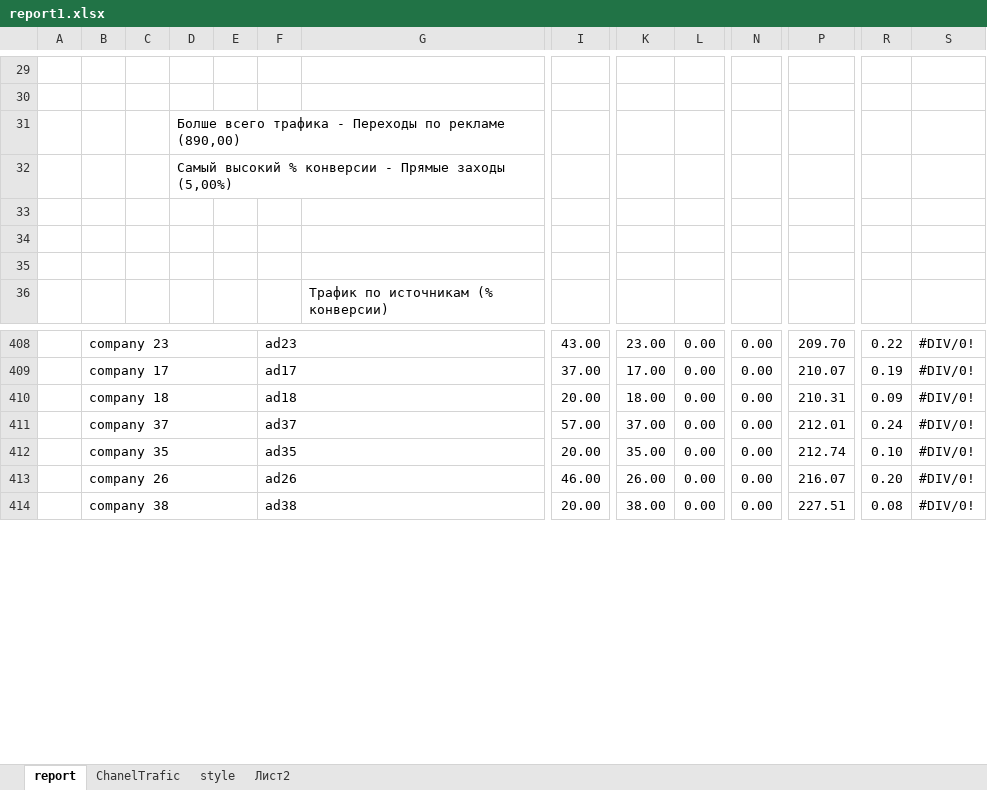
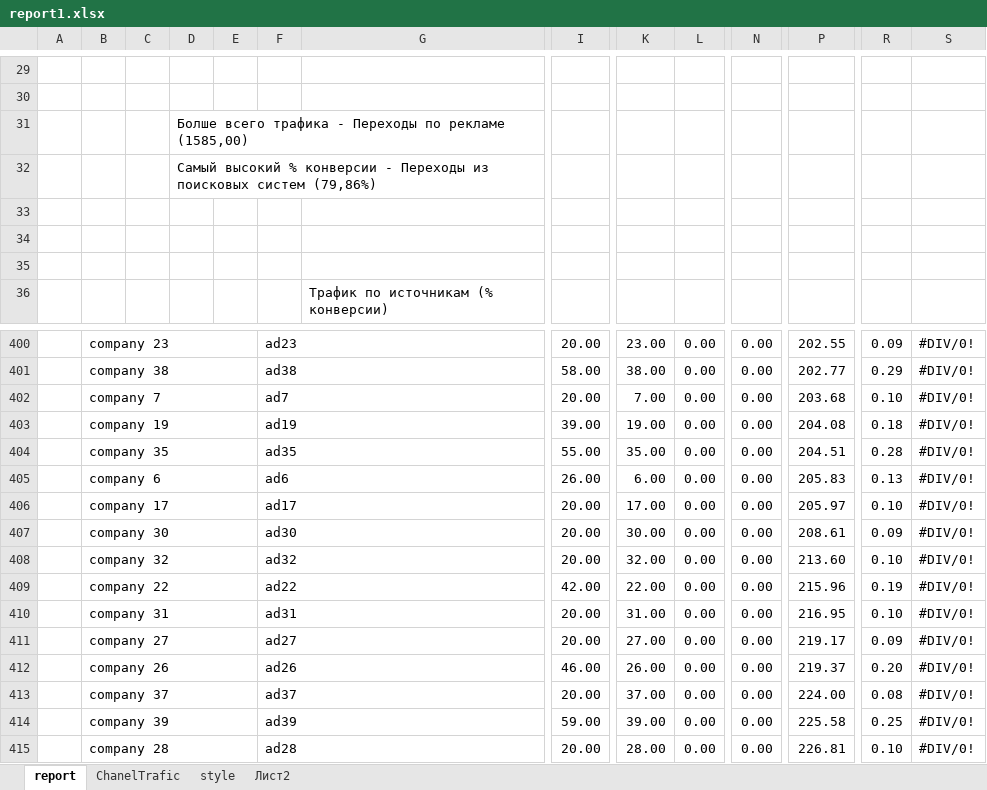
Before and after one commit to Kvazemorda/Analitics, an Excel workbook: ready/report1.xlsx, sheet report, drawn as a sheet; only a part is shown, gaps mark what is left out; values as stored, in another font and other column widths than the file's, no cell formats; charts and pictures not drawn; removed rows and columns are numbered as before the commit, all else as after; rows hold the shown columns only; the diff covers the shown part only; the diff names each change by its address in the sheet, - before the commit and + after, or states it on an @@ line.

```diff
--- a/ready/report1.xlsx (sheet report)
+++ b/ready/report1.xlsx (sheet report)
-D31: …по рекламе (890,00)
+D31: …по рекламе (1585,00)
-D32: …конверсии - Прямые заходы (5,00%)
+D32: …конверсии - Переходы из поисковых систем (79,86%)
-I400: 43.00
+I400: 20.00
-P400: 209.70
+P400: 202.55
-R400: 0.22
+R400: 0.09
+row 401:  | company 38 |  |  |  | ad38 |  | 58.00 | 38.00 | 0.00 | 0.00 | 202.77 | 0.29 | #DIV/0!
+row 402:  | company 7 |  |  |  | ad7 |  | 20.00 | 7.00 | 0.00 | 0.00 | 203.68 | 0.10 | #DIV/0!
+row 403:  | company 19 |  |  |  | ad19 |  | 39.00 | 19.00 | 0.00 | 0.00 | 204.08 | 0.18 | #DIV/0!
+row 404:  | company 35 |  |  |  | ad35 |  | 55.00 | 35.00 | 0.00 | 0.00 | 204.51 | 0.28 | #DIV/0!
+row 405:  | company 6 |  |  |  | ad6 |  | 26.00 | 6.00 | 0.00 | 0.00 | 205.83 | 0.13 | #DIV/0!
-I406: 37.00
+I406: 20.00
-P406: 210.07
+P406: 205.97
-R406: 0.19
+R406: 0.10
-B407: company 18
+B407: company 30
-F407: ad18
+F407: ad30
-K407: 18.00
+K407: 30.00
-P407: 210.31
+P407: 208.61
-row 411:  | company 37 |  |  |  | ad37 |  | 57.00 | 37.00 | 0.00 | 0.00 | 212.01 | 0.24 | #DIV/0!
-B408: company 35
+B408: company 32
-F408: ad35
+F408: ad32
-K408: 35.00
+K408: 32.00
-P408: 212.74
+P408: 213.60
+row 409:  | company 22 |  |  |  | ad22 |  | 42.00 | 22.00 | 0.00 | 0.00 | 215.96 | 0.19 | #DIV/0!
+row 410:  | company 31 |  |  |  | ad31 |  | 20.00 | 31.00 | 0.00 | 0.00 | 216.95 | 0.10 | #DIV/0!
+row 411:  | company 27 |  |  |  | ad27 |  | 20.00 | 27.00 | 0.00 | 0.00 | 219.17 | 0.09 | #DIV/0!
-P412: 216.07
+P412: 219.37
-B413: company 38
+B413: company 37
-F413: ad38
+F413: ad37
-K413: 38.00
+K413: 37.00
-P413: 227.51
+P413: 224.00
+row 414:  | company 39 |  |  |  | ad39 |  | 59.00 | 39.00 | 0.00 | 0.00 | 225.58 | 0.25 | #DIV/0!
+row 415:  | company 28 |  |  |  | ad28 |  | 20.00 | 28.00 | 0.00 | 0.00 | 226.81 | 0.10 | #DIV/0!
```
Also changed, not shown: 27 added rows, 36 removed rows, 44 edited cells and merged cells elsewhere in this sheet, sheet ChanelTrafic, cell formats, charts or pictures, template/Report.xlsx, 9 other files.
